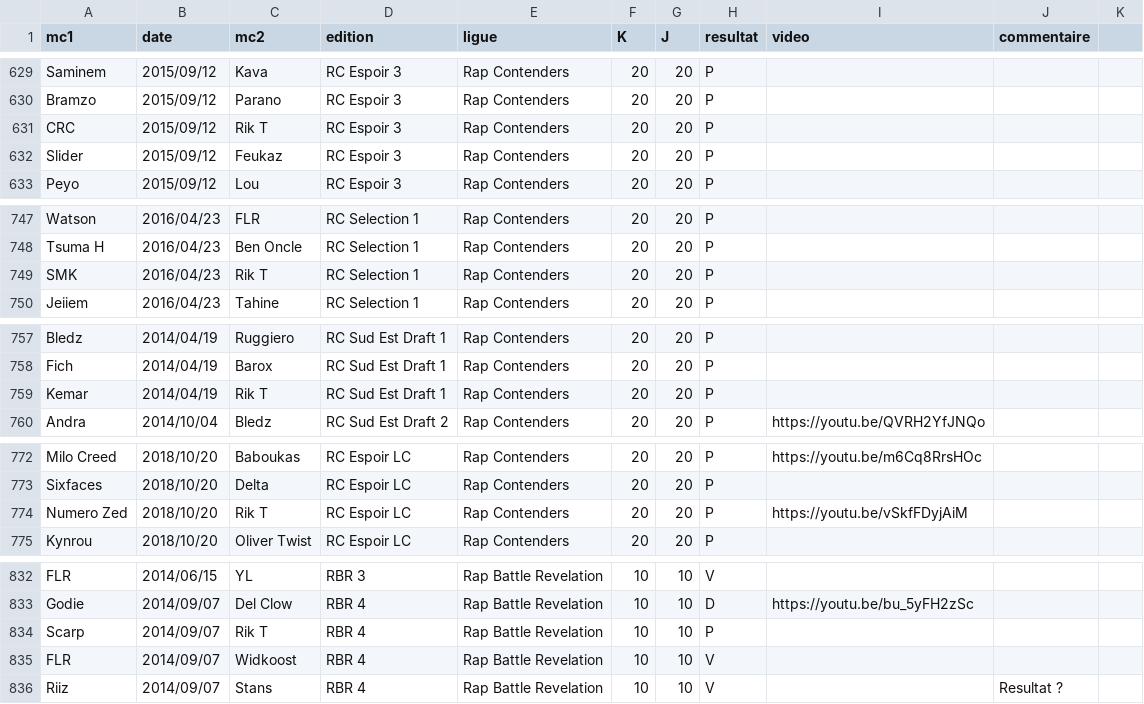
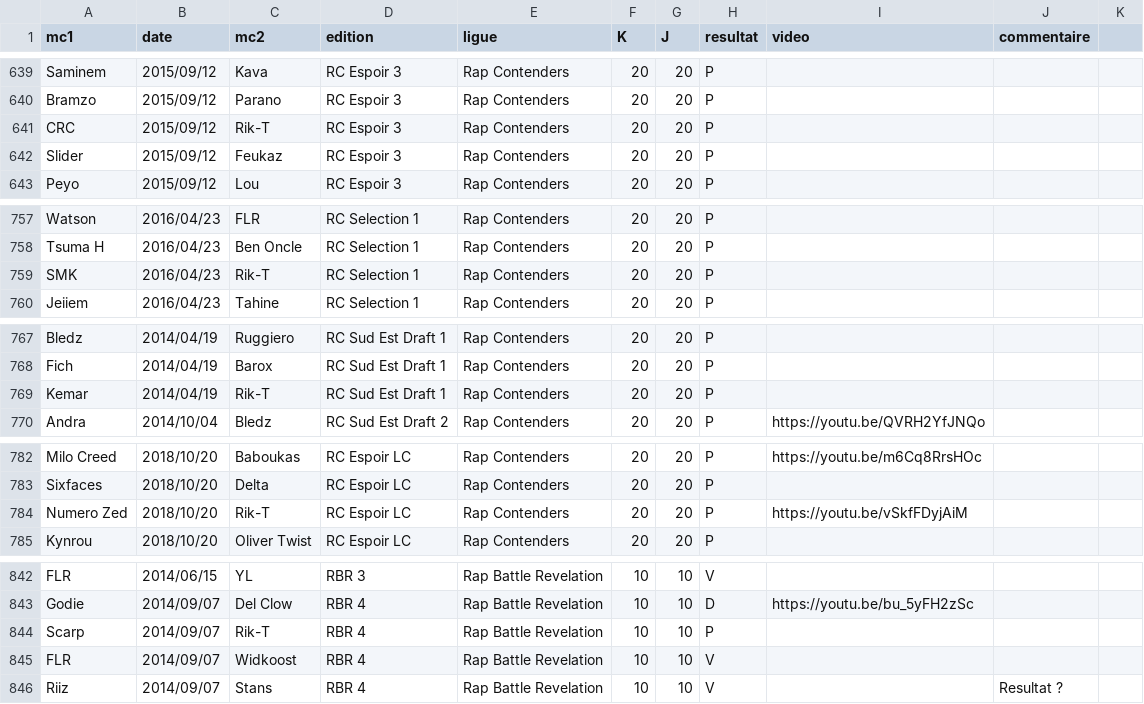
Before and after one commit to thibaultduponchelle/battlerec, a CSV file: data.csv, drawn as a sheet; only a part is shown, gaps mark what is left out; the diff covers the shown part only.

```diff
--- a/data.csv
+++ b/data.csv
@@ -630,3 +640,3 @@ Saminem,2015/09/12,Kava,RC Espoir 3,Rap Contenders,20,20,P,,,
 Bramzo,2015/09/12,Parano,RC Espoir 3,Rap Contenders,20,20,P,,,
-CRC,2015/09/12,Rik T,RC Espoir 3,Rap Contenders,20,20,P,,,
+CRC,2015/09/12,Rik-T,RC Espoir 3,Rap Contenders,20,20,P,,,
 Slider,2015/09/12,Feukaz,RC Espoir 3,Rap Contenders,20,20,P,,,
@@ -748,3 +758,3 @@ Watson,2016/04/23,FLR,RC Selection 1,Rap Contenders,20,20,P,,,
 Tsuma H,2016/04/23,Ben Oncle,RC Selection 1,Rap Contenders,20,20,P,,,
-SMK,2016/04/23,Rik T,RC Selection 1,Rap Contenders,20,20,P,,,
+SMK,2016/04/23,Rik-T,RC Selection 1,Rap Contenders,20,20,P,,,
 Jeiiem,2016/04/23,Tahine,RC Selection 1,Rap Contenders,20,20,P,,,
@@ -758,3 +768,3 @@ Bledz,2014/04/19,Ruggiero,RC Sud Est Draft 1,Rap Contenders,20,20,P,,,
 Fich,2014/04/19,Barox,RC Sud Est Draft 1,Rap Contenders,20,20,P,,,
-Kemar,2014/04/19,Rik T,RC Sud Est Draft 1,Rap Contenders,20,20,P,,,
+Kemar,2014/04/19,Rik-T,RC Sud Est Draft 1,Rap Contenders,20,20,P,,,
 Andra,2014/10/04,Bledz,RC Sud Est Draft 2,Rap Contenders,20,20,P,https://youtu.be/QVRH2YfJNQo,,
@@ -773,3 +783,3 @@ Milo Creed,2018/10/20,Baboukas,RC Espoir LC,Rap Contenders,20,20,P,https://youtu
 Sixfaces,2018/10/20,Delta,RC Espoir LC,Rap Contenders,20,20,P,,,
-Numero Zed,2018/10/20,Rik T,RC Espoir LC,Rap Contenders,20,20,P,https://youtu.be/vSkfFDyjAiM,,
+Numero Zed,2018/10/20,Rik-T,RC Espoir LC,Rap Contenders,20,20,P,https://youtu.be/vSkfFDyjAiM,,
 Kynrou,2018/10/20,Oliver Twist,RC Espoir LC,Rap Contenders,20,20,P,,,
@@ -833,3 +843,3 @@ FLR,2014/06/15,YL,RBR 3,Rap Battle Revelation,10,10,V,,,
 Godie,2014/09/07,Del Clow,RBR 4,Rap Battle Revelation,10,10,D,https://youtu.be/bu_5yFH2zSc,,
-Scarp,2014/09/07,Rik T,RBR 4,Rap Battle Revelation,10,10,P,,,
+Scarp,2014/09/07,Rik-T,RBR 4,Rap Battle Revelation,10,10,P,,,
 FLR,2014/09/07,Widkoost,RBR 4,Rap Battle Revelation,10,10,V,,,
```
Also changed, not shown: 11 added rows and 11 edited cells elsewhere in this file.
